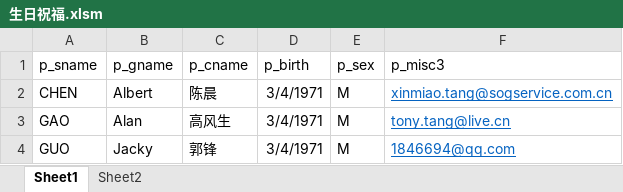
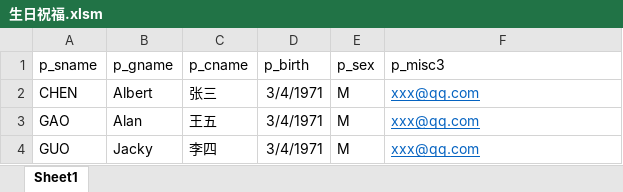
Before and after one commit to laotang001/PR_birthday, an Excel workbook: 生日祝福.xlsm, sheet Sheet1, drawn as a sheet; values as stored, in another font and other column widths than the file's, no borders; charts and pictures not drawn; the diff names each change by its address in the sheet, - before the commit and + after, or states it on an @@ line.

```diff
--- a/生日祝福.xlsm (sheet Sheet1)
+++ b/生日祝福.xlsm (sheet Sheet1)
-sheet tab: Sheet2
-C2 (p_cname): 陈晨
+C2 (p_cname): 张三
-F2 (p_misc3): xinmiao.tang@sogservice.com.cn
+F2 (p_misc3): xxx@qq.com
-C3 (p_cname): 高风生
+C3 (p_cname): 王五
-F3 (p_misc3): tony.tang@live.cn
+F3 (p_misc3): xxx@qq.com
-C4 (p_cname): 郭锋
+C4 (p_cname): 李四
-F4 (p_misc3): 1846694@qq.com
+F4 (p_misc3): xxx@qq.com
```
